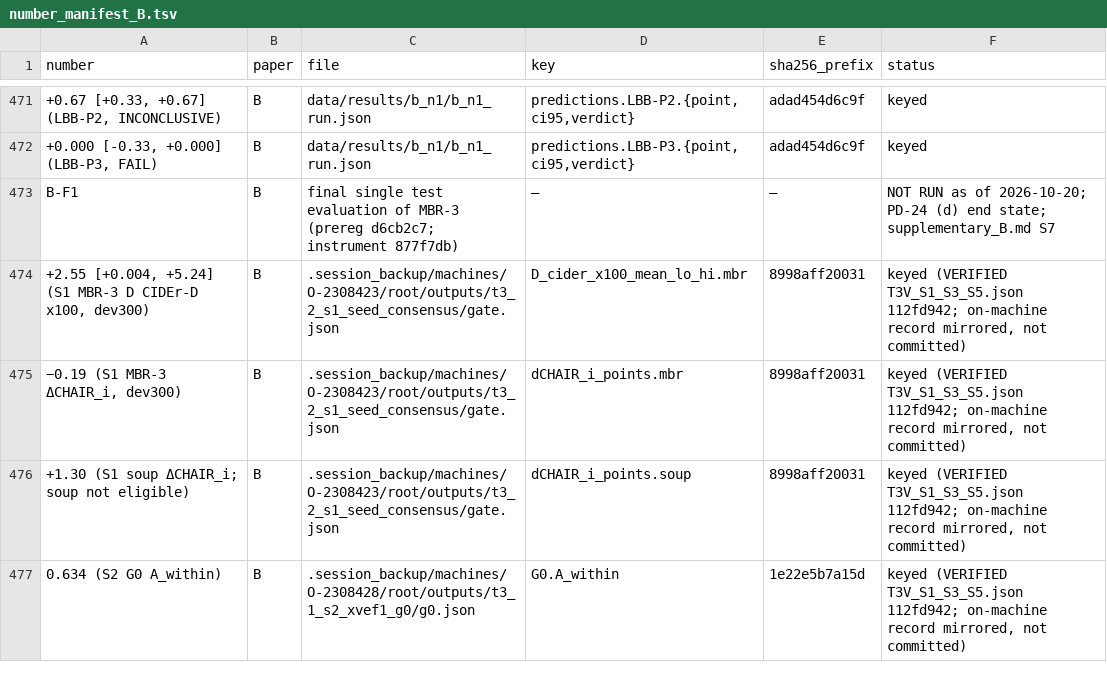
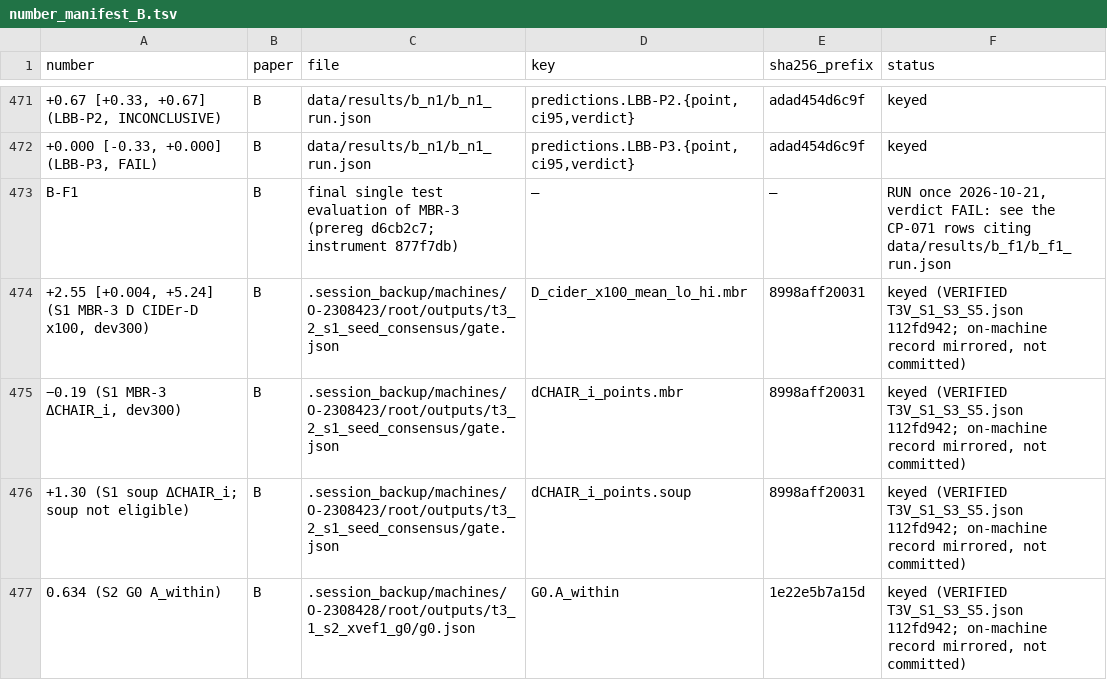
Before and after one commit to HoaNguyen55/vsps_image_captioning, a TSV file: manuscript/journal_draft_B/number_manifest_B.tsv, drawn as a sheet; only a part is shown, gaps mark what is left out; the diff covers the shown part only; the diff names each change by its address in the sheet, - before the commit and + after, or states it on an @@ line.

Commit message:
Paper B: B-F1 FAIL result filled (CP-072)
The B-F1 result is filled in per CP-071: FAIL, D_MBR -0.39 [-2.44, +1.67]; the CI includes 0; K2 and K3 did not fire. The abstract ends with the sentence the judge fixed, verbatim. Sections 1, 5, 7 and 8 and Supplementary S7 report the same numbers. number_manifest_B.tsv gains +24 keyed rows (504 to 528); the old B-F1 NOT RUN row now points to the result. The withheld counts are interim until kit v4. No other verdict changed.

```diff
--- a/manuscript/journal_draft_B/number_manifest_B.tsv
+++ b/manuscript/journal_draft_B/number_manifest_B.tsv
-F473 (status): NOT RUN as of 2026-10-20; PD-24 (d) end state; supplementary_B.md S7
+F473 (status): RUN once 2026-10-21, verdict FAIL: see the CP-071 rows citing data/results/b_f1/b_f1_run.json
```
Also changed, not shown: 24 added rows elsewhere in this file, 7 other files.
